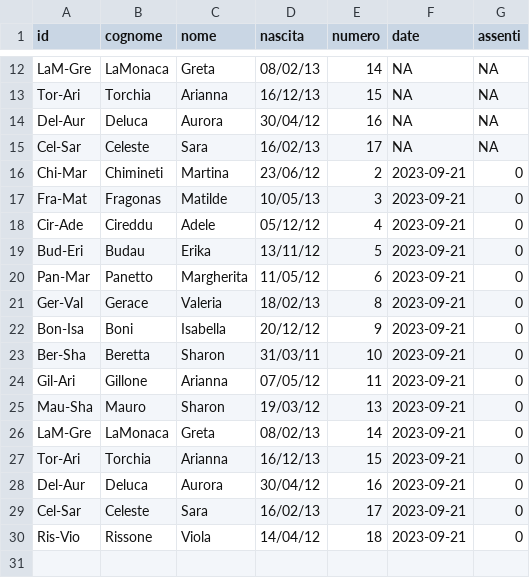
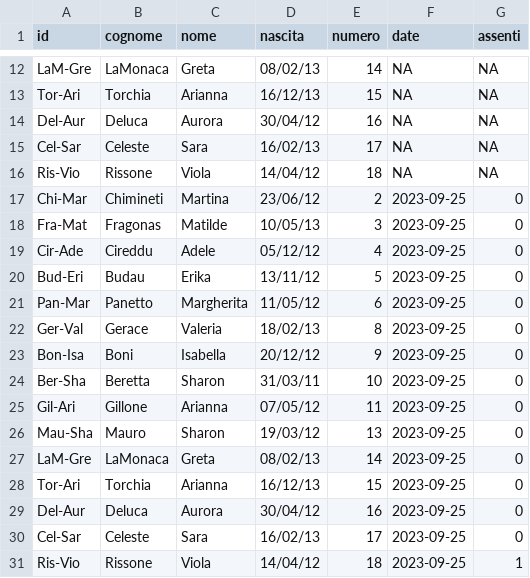
Before and after one commit to mchiapello/U12F_Caluso_2324, a CSV file: data/presenze.csv, drawn as a sheet; only a part is shown, gaps mark what is left out.

```diff
--- a/data/presenze.csv
+++ b/data/presenze.csv
@@ -15,16 +15,17 @@ Del-Aur,Deluca,Aurora,30/04/12,16,NA,NA
 Cel-Sar,Celeste,Sara,16/02/13,17,NA,NA
-Chi-Mar,Chimineti,Martina,23/06/12,2,2023-09-21,0
-Fra-Mat,Fragonas,Matilde,10/05/13,3,2023-09-21,0
-Cir-Ade,Cireddu,Adele,05/12/12,4,2023-09-21,0
-Bud-Eri,Budau,Erika,13/11/12,5,2023-09-21,0
-Pan-Mar,Panetto,Margherita,11/05/12,6,2023-09-21,0
-Ger-Val,Gerace,Valeria,18/02/13,8,2023-09-21,0
-Bon-Isa,Boni,Isabella,20/12/12,9,2023-09-21,0
-Ber-Sha,Beretta,Sharon,31/03/11,10,2023-09-21,0
-Gil-Ari,Gillone,Arianna,07/05/12,11,2023-09-21,0
-Mau-Sha,Mauro,Sharon,19/03/12,13,2023-09-21,0
-LaM-Gre,LaMonaca,Greta,08/02/13,14,2023-09-21,0
-Tor-Ari,Torchia,Arianna,16/12/13,15,2023-09-21,0
-Del-Aur,Deluca,Aurora,30/04/12,16,2023-09-21,0
-Cel-Sar,Celeste,Sara,16/02/13,17,2023-09-21,0
-Ris-Vio,Rissone,Viola,14/04/12,18,2023-09-21,0
+Ris-Vio,Rissone,Viola,14/04/12,18,NA,NA
+Chi-Mar,Chimineti,Martina,23/06/12,2,2023-09-25,0
+Fra-Mat,Fragonas,Matilde,10/05/13,3,2023-09-25,0
+Cir-Ade,Cireddu,Adele,05/12/12,4,2023-09-25,0
+Bud-Eri,Budau,Erika,13/11/12,5,2023-09-25,0
+Pan-Mar,Panetto,Margherita,11/05/12,6,2023-09-25,0
+Ger-Val,Gerace,Valeria,18/02/13,8,2023-09-25,0
+Bon-Isa,Boni,Isabella,20/12/12,9,2023-09-25,0
+Ber-Sha,Beretta,Sharon,31/03/11,10,2023-09-25,0
+Gil-Ari,Gillone,Arianna,07/05/12,11,2023-09-25,0
+Mau-Sha,Mauro,Sharon,19/03/12,13,2023-09-25,0
+LaM-Gre,LaMonaca,Greta,08/02/13,14,2023-09-25,0
+Tor-Ari,Torchia,Arianna,16/12/13,15,2023-09-25,0
+Del-Aur,Deluca,Aurora,30/04/12,16,2023-09-25,0
+Cel-Sar,Celeste,Sara,16/02/13,17,2023-09-25,0
+Ris-Vio,Rissone,Viola,14/04/12,18,2023-09-25,1
```
Also changed, not shown: data/classificaRaw.csv, 9 other files.
